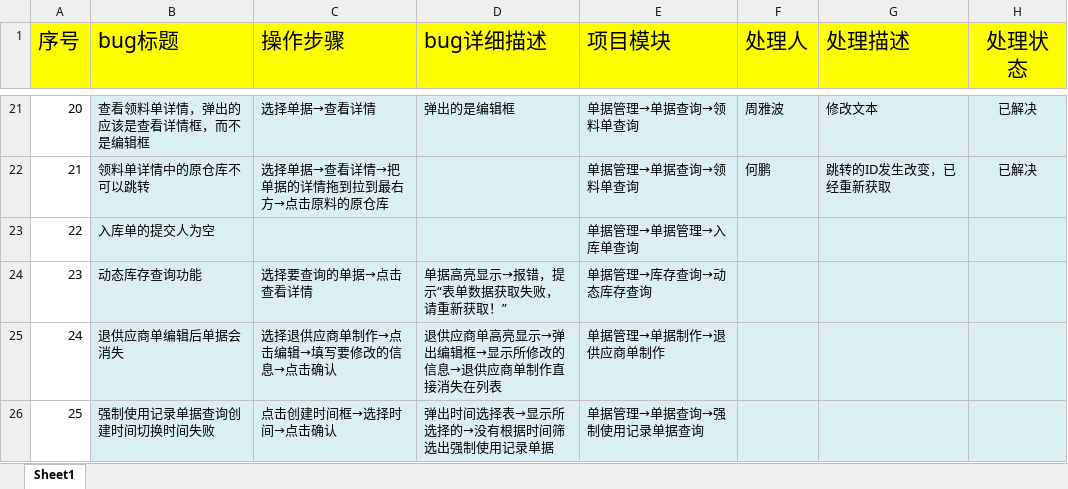
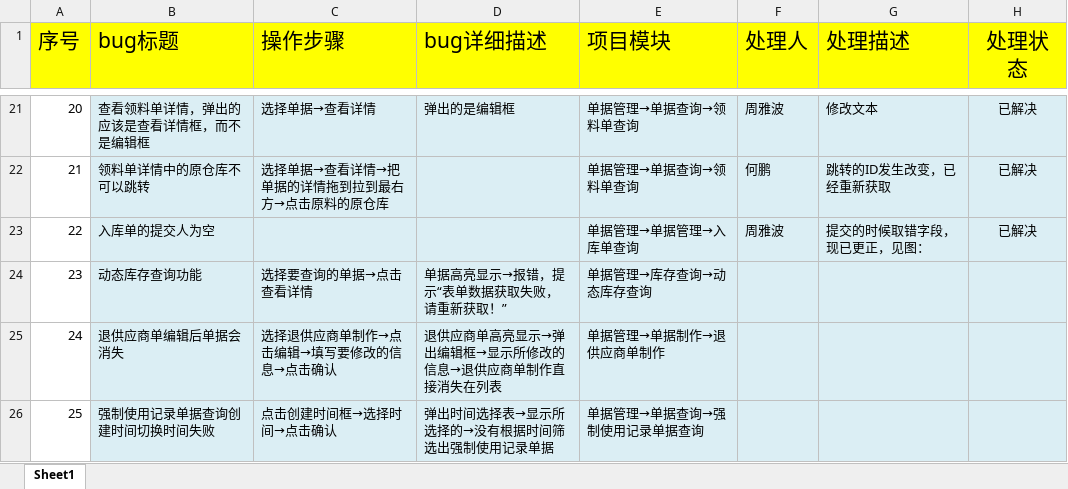
Before and after one commit to zhouyb1/BeiJing_MES, an Excel workbook: Source/bug处理记录/MES系统bug解决记录.xlsx, sheet Sheet1, drawn as a sheet; only a part is shown, gaps mark what is left out; values as stored, in another font and other column widths than the file's, no borders; charts and pictures and conditional formats not drawn; the diff names each change by its address in the sheet, - before the commit and + after, or states it on an @@ line.

Commit message:
no commit message

```diff
--- a/Source/bug处理记录/MES系统bug解决记录.xlsx (sheet Sheet1)
+++ b/Source/bug处理记录/MES系统bug解决记录.xlsx (sheet Sheet1)
-F23 (处理人): (empty)
+F23 (处理人): 周雅波
-G23 (处理描述): (empty)
+G23 (处理描述): 提交的时候取错字段，现已更正，见图：
-H23 (处理状态): (empty)
+H23 (处理状态): 已解决
```
Also changed, not shown: charts or pictures.
